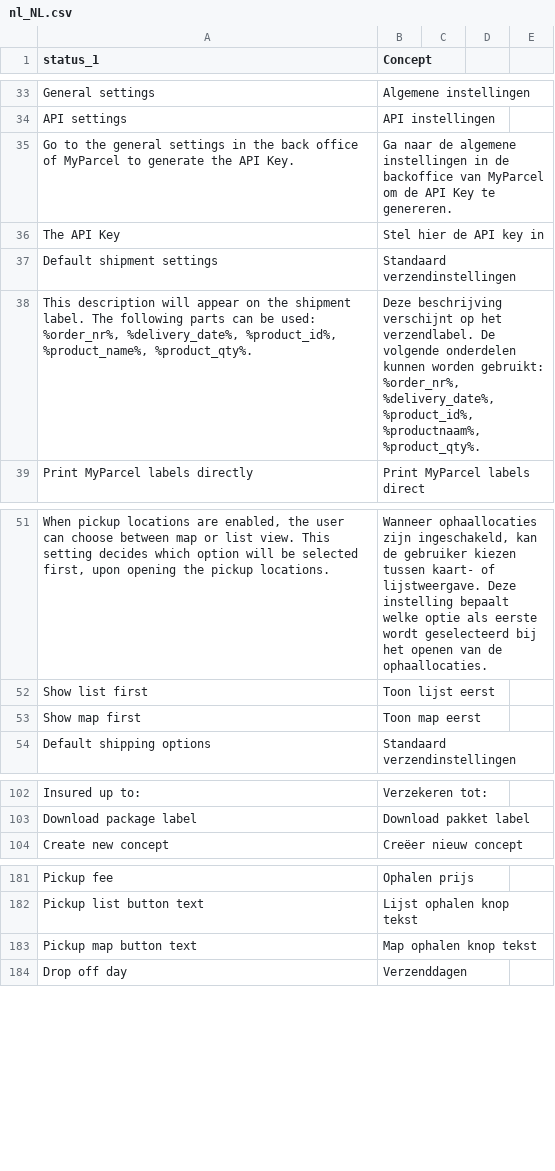
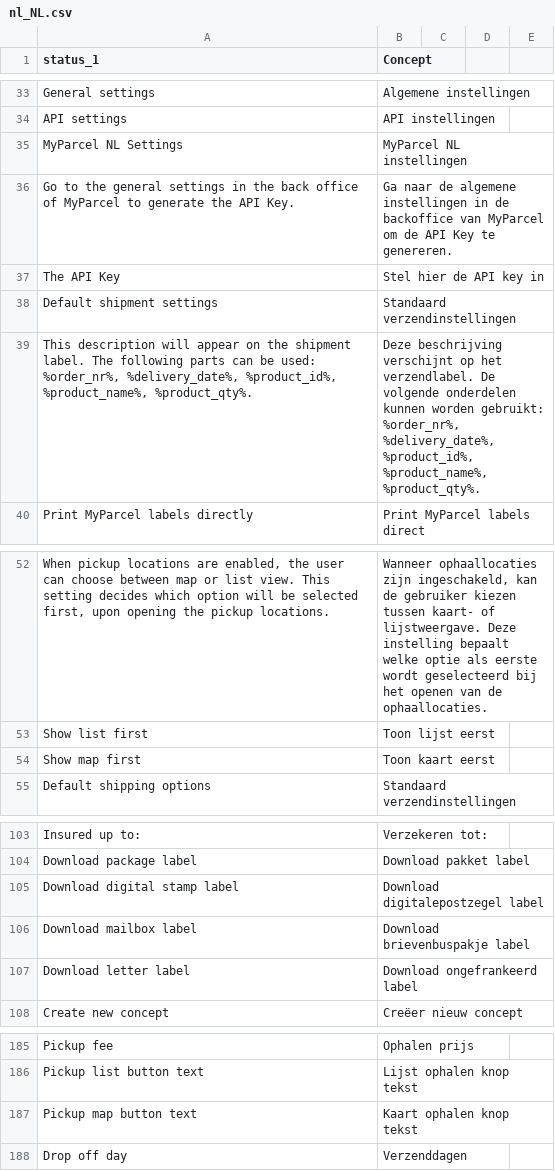
Before and after one commit to myparcelnl/magento, a CSV file: i18n/nl_NL.csv, drawn as a sheet; only a part is shown, gaps mark what is left out; addresses are those after the commit; the diff names each change by its address in the sheet, - before the commit and + after, or states it on an @@ line.

```diff
--- a/i18n/nl_NL.csv
+++ b/i18n/nl_NL.csv
+row 35: MyParcel NL Settings | MyParcel NL instellingen
-B39 (Concept): …%delivery_date%, %product_id%, %productnaam%, %product_qty%.
+B39 (Concept): …%delivery_date%, %product_id%, %product_name%, %product_qty%.
-B54 (Concept): Toon map eerst
+B54 (Concept): Toon kaart eerst
+row 105: Download digital stamp label | Download digitalepostzegel label
+row 106: Download mailbox label | Download brievenbuspakje label
+row 107: Download letter label | Download ongefrankeerd label
-B187 (Concept): Map ophalen knop tekst
+B187 (Concept): Kaart ophalen knop tekst
```
Also changed, not shown: 34 other files.
